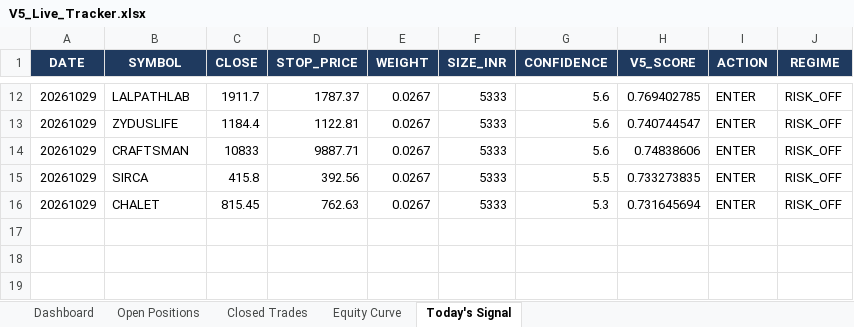
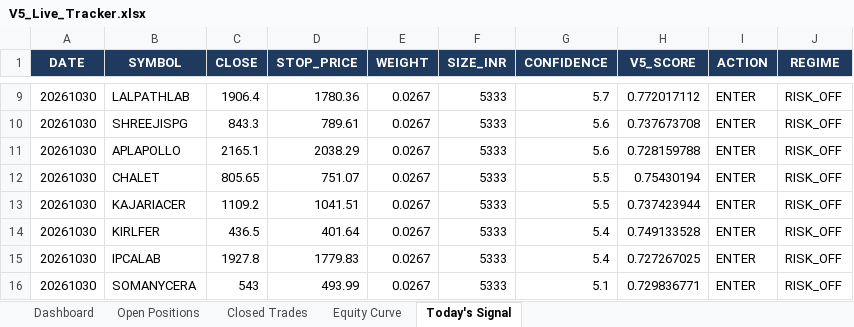
Before and after one commit to shubhamkrpal3-web/v5-stockpicker, an Excel workbook: V5_Live_Tracker.xlsx, sheet Today's Signal, drawn as a sheet; only a part is shown, gaps mark what is left out; values as stored, in another font and other column widths than the file's, no borders; removed rows and columns are numbered as before the commit, all else as after; the diff covers the shown part only; the diff names each change by its address in the sheet, - before the commit and + after, or states it on an @@ line.

```diff
--- a/V5_Live_Tracker.xlsx (sheet Today's Signal)
+++ b/V5_Live_Tracker.xlsx (sheet Today's Signal)
-A9:A11 (DATE): 20261029
+A9:A11 (DATE): 20261030
-C9 (CLOSE): 1911.7
+C9 (CLOSE): 1906.4
-D9 (STOP_PRICE): 1787.37
+D9 (STOP_PRICE): 1780.36
-G9 (CONFIDENCE): 5.6
+G9 (CONFIDENCE): 5.7
-H9 (V5_SCORE): 0.769402785
+H9 (V5_SCORE): 0.772017112
-B10 (SYMBOL): ZYDUSLIFE
+B10 (SYMBOL): SHREEJISPG
-C10 (CLOSE): 1184.4
+C10 (CLOSE): 843.3
-D10 (STOP_PRICE): 1122.81
+D10 (STOP_PRICE): 789.61
-H10 (V5_SCORE): 0.740744547
+H10 (V5_SCORE): 0.737673708
-B11 (SYMBOL): CRAFTSMAN
+B11 (SYMBOL): APLAPOLLO
-C11 (CLOSE): 10833
+C11 (CLOSE): 2165.1
-D11 (STOP_PRICE): 9887.71
+D11 (STOP_PRICE): 2038.29
-H11 (V5_SCORE): 0.74838606
+H11 (V5_SCORE): 0.728159788
-row 15: 20261029 | SIRCA | 415.8 | 392.56 | 0.0267 | 5333 | 5.5 | 0.733273835 | ENTER | RISK_OFF
-A12 (DATE): 20261029
+A12 (DATE): 20261030
-C12 (CLOSE): 815.45
+C12 (CLOSE): 805.65
-D12 (STOP_PRICE): 762.63
+D12 (STOP_PRICE): 751.07
-G12 (CONFIDENCE): 5.3
+G12 (CONFIDENCE): 5.5
-H12 (V5_SCORE): 0.731645694
+H12 (V5_SCORE): 0.75430194
+row 13: 20261030 | KAJARIACER | 1109.2 | 1041.51 | 0.0267 | 5333 | 5.5 | 0.737423944 | ENTER | RISK_OFF
+row 14: 20261030 | KIRLFER | 436.5 | 401.64 | 0.0267 | 5333 | 5.4 | 0.749133528 | ENTER | RISK_OFF
+row 15: 20261030 | IPCALAB | 1927.8 | 1779.83 | 0.0267 | 5333 | 5.4 | 0.727267025 | ENTER | RISK_OFF
+row 16: 20261030 | SOMANYCERA | 543 | 493.99 | 0.0267 | 5333 | 5.1 | 0.729836771 | ENTER | RISK_OFF
```
Also changed, not shown: 2 added rows, 5 removed rows and 25 edited cells elsewhere in this sheet, sheet Open Positions, sheet Equity Curve, sheet Dashboard, 10 other files.
